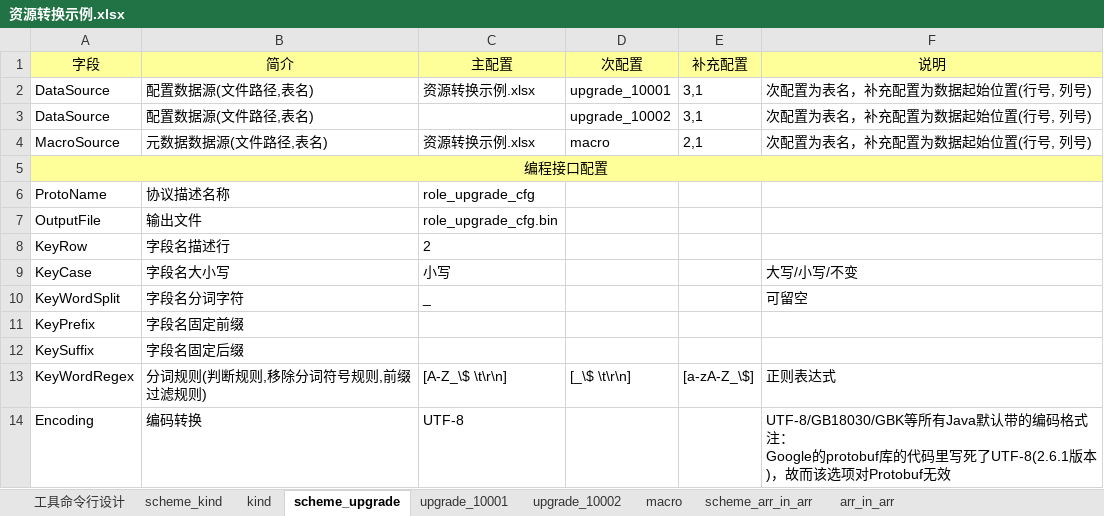
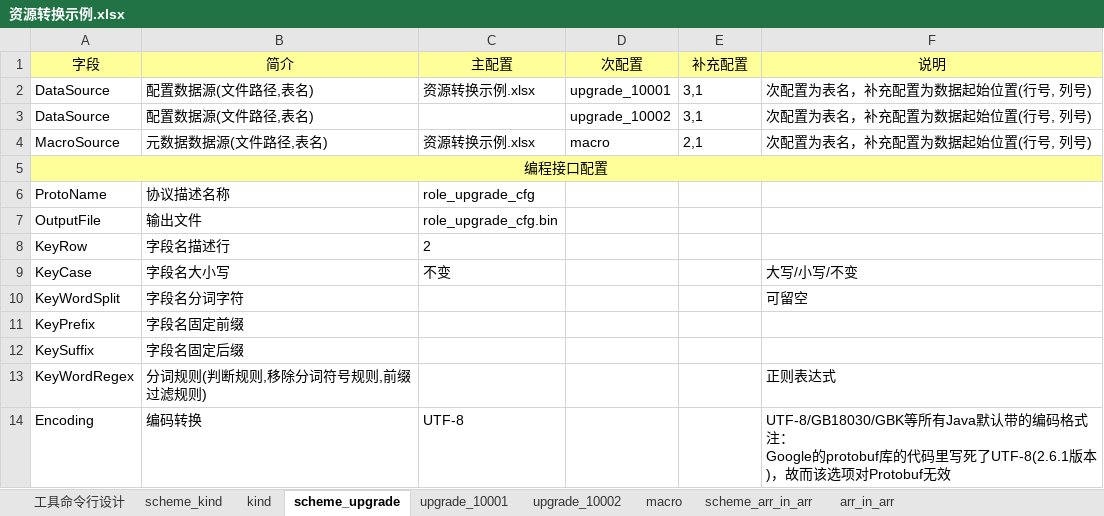
Before and after one commit to owent/xresloader, an Excel workbook: sample/资源转换示例.xlsx, sheet scheme_upgrade, drawn as a sheet; values as stored, in another font and other column widths than the file's, no borders; the diff names each change by its address in the sheet, - before the commit and + after, or states it on an @@ line.

```diff
--- a/sample/资源转换示例.xlsx (sheet scheme_upgrade)
+++ b/sample/资源转换示例.xlsx (sheet scheme_upgrade)
-C9 (主配置): 小写
+C9 (主配置): 不变
-C10 (主配置): _
+C10 (主配置): (empty)
-C13 (主配置): [A-Z_\$ \t\r\n]
+C13 (主配置): (empty)
-D13 (次配置): [_\$ \t\r\n]
+D13 (次配置): (empty)
-E13 (补充配置): [a-zA-Z_\$]
+E13 (补充配置): (empty)
```
Also changed, not shown: sheet upgrade_10002, sheet upgrade_10001, 43 other files.
